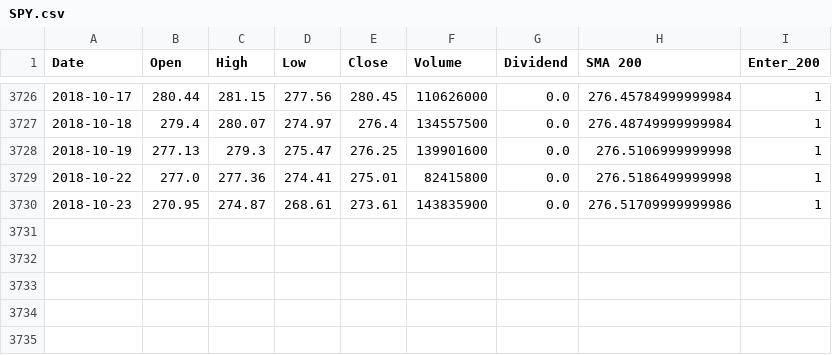
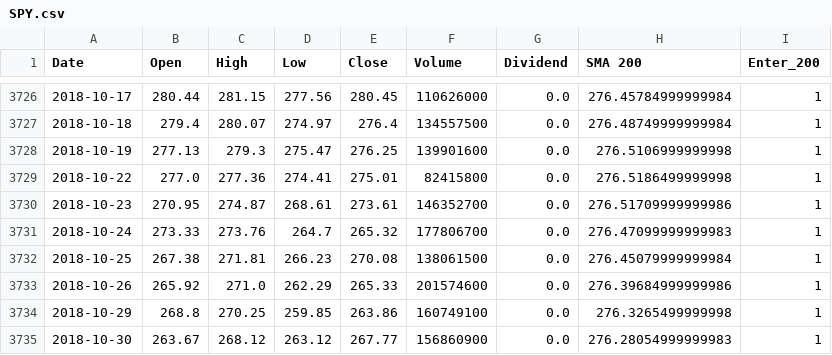
Before and after one commit to apokrif333/Portfolio_Viz, a CSV file: exportTables/SPY.csv, drawn as a sheet; only a part is shown, gaps mark what is left out.

```diff
--- a/exportTables/SPY.csv
+++ b/exportTables/SPY.csv
@@ -3729,2 +3729,7 @@ Date,Open,High,Low,Close,Volume,Dividend,SMA 200,Enter_200
 2018-10-22,277.0,277.36,274.41,275.01,82415800,0.0,276.5186499999998,1
-2018-10-23,270.95,274.87,268.61,273.61,143835900,0.0,276.51709999999986,1
+2018-10-23,270.95,274.87,268.61,273.61,146352700,0.0,276.51709999999986,1
+2018-10-24,273.33,273.76,264.7,265.32,177806700,0.0,276.47099999999983,1
+2018-10-25,267.38,271.81,266.23,270.08,138061500,0.0,276.45079999999984,1
+2018-10-26,265.92,271.0,262.29,265.33,201574600,0.0,276.39684999999986,1
+2018-10-29,268.8,270.25,259.85,263.86,160749100,0.0,276.3265499999998,1
+2018-10-30,263.67,268.12,263.12,267.77,156860900,0.0,276.28054999999983,1
```
Also changed, not shown: exportTables/ARKK.csv, exportTables/FXH.csv, 7 other files.
